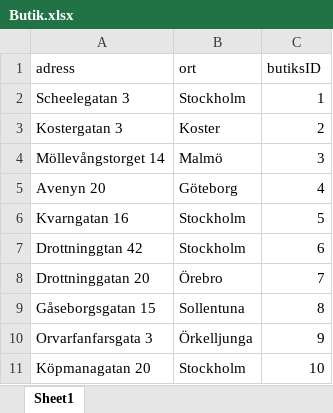
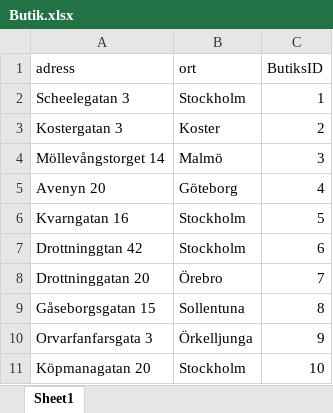
Before and after one commit to fongie/DatabasProjekt, an Excel workbook: acessinputs/Butik.xlsx, sheet Sheet1, drawn as a sheet; values as stored, in another font and other column widths than the file's, no borders; charts and pictures not drawn; the diff names each change by its address in the sheet, - before the commit and + after, or states it on an @@ line.

```diff
--- a/acessinputs/Butik.xlsx (sheet Sheet1)
+++ b/acessinputs/Butik.xlsx (sheet Sheet1)
-C1: butiksID
+C1: ButiksID
```
Also changed, not shown: acessinputs/Bild.xlsx, acessinputs/LagerSaldo.xlsx, 26 other files.
